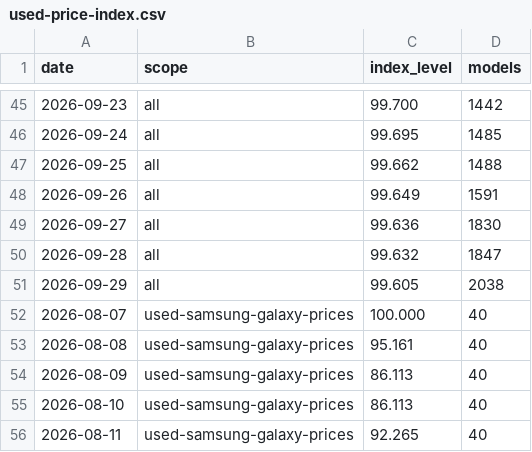
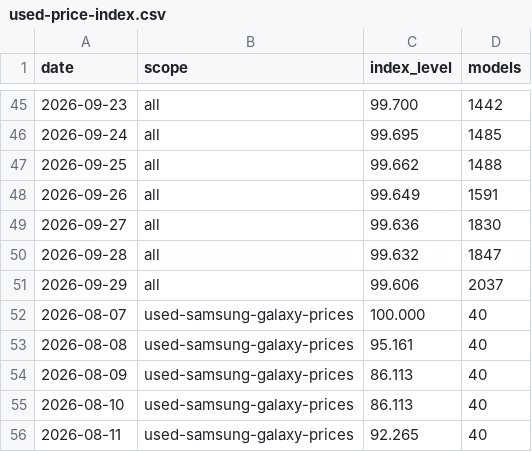
Before and after one commit to ryzendigo/usefulhq-used-price-index, a CSV file: used-price-index.csv, drawn as a sheet; only a part is shown, gaps mark what is left out; the diff covers the shown part only.

Commit message:
Index through 2026-09-29

```diff
--- a/used-price-index.csv
+++ b/used-price-index.csv
@@ -50,3 +50,3 @@ date,scope,index_level,models
 2026-09-28,all,99.632,1847
-2026-09-29,all,99.605,2038
+2026-09-29,all,99.606,2037
 2026-08-07,used-samsung-galaxy-prices,100.000,40
```
Also changed, not shown: 1 added row, 1 removed row and 49 moved rows elsewhere in this file.
